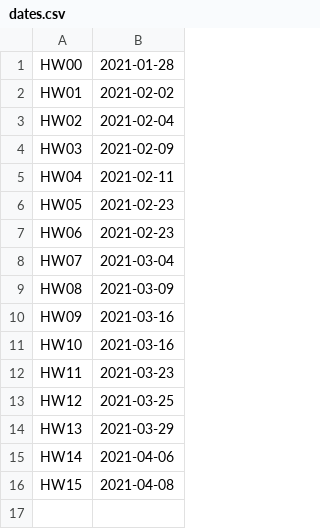
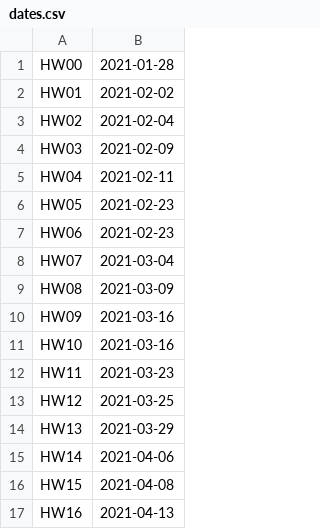
Before and after one commit to W-Floyd/notes, a CSV file: source/MEGR/Heat Transfer/HW/dates.csv, drawn as a sheet.

```diff
--- a/source/MEGR/Heat Transfer/HW/dates.csv
+++ b/source/MEGR/Heat Transfer/HW/dates.csv
@@ -16 +16,2 @@ HW14,2021-04-06
 HW15,2021-04-08
+HW16,2021-04-13
```
Also changed, not shown: 31 other files.
